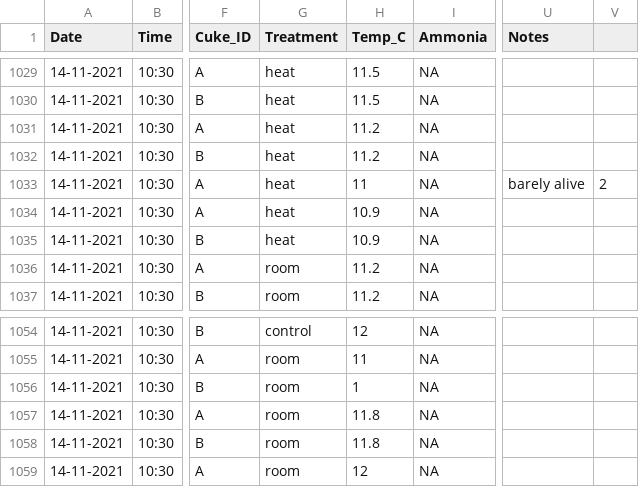
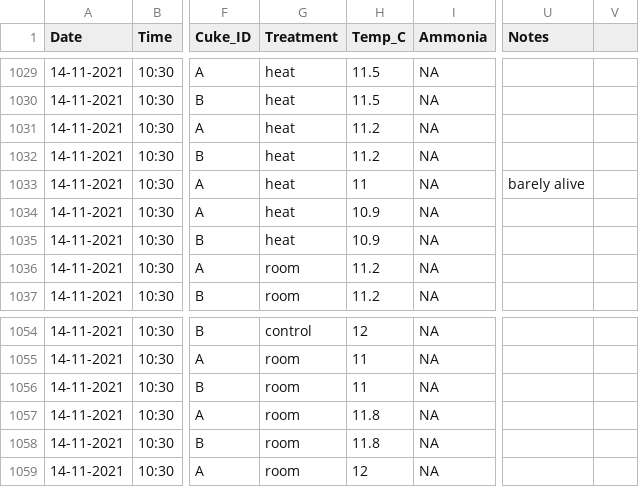
Before and after one commit to declan-taylor/sea_cucumber_wasting, a CSV file: data/DailyLog.csv, drawn as a sheet; only a part is shown, gaps mark what is left out; the diff names each change by its address in the sheet, - before the commit and + after, or states it on an @@ line.

```diff
--- a/data/DailyLog.csv
+++ b/data/DailyLog.csv
-V1033: 2
+V1033: (empty)
-H1056 (Temp_C): 1
+H1056 (Temp_C): 11
```
Also changed, not shown: 3 other files.
